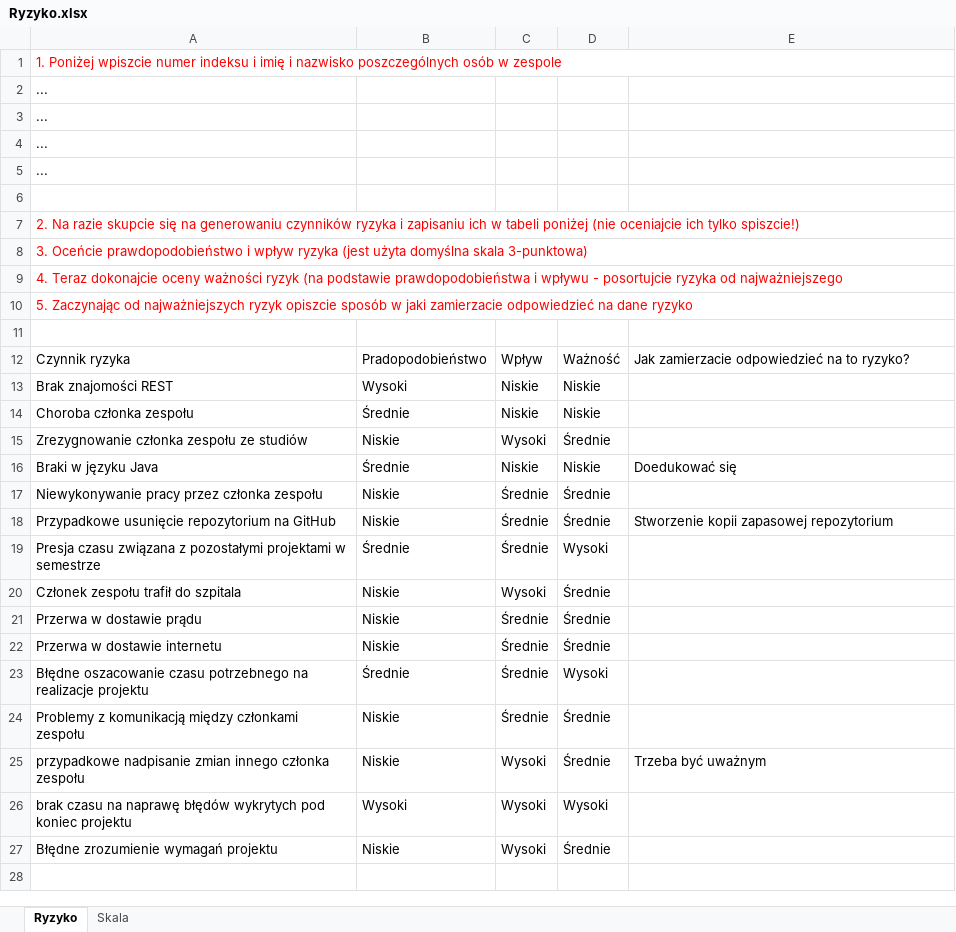
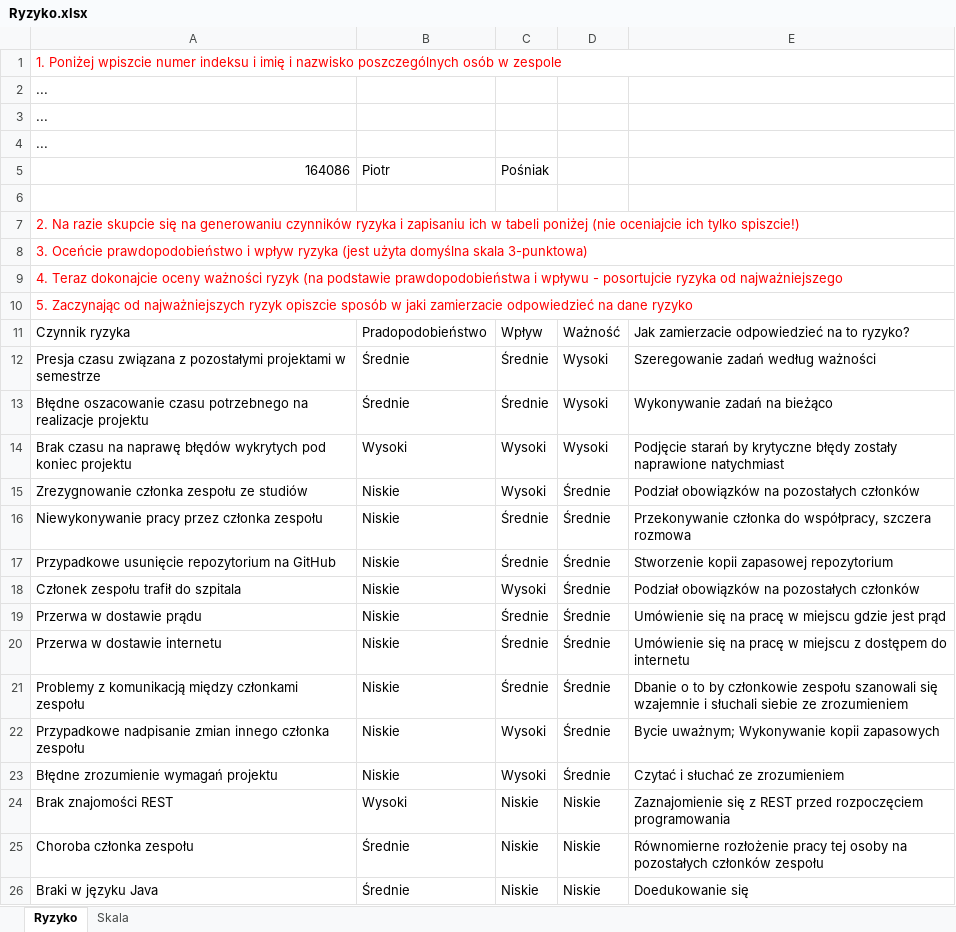
Before and after one commit to radoslawjurczuk/inzynieria-oprogramowania, an Excel workbook: Ryzyko.xlsx, sheet Ryzyko, drawn as a sheet; values as stored, in another font and other column widths than the file's, no borders; table styles not drawn; removed rows and columns are numbered as before the commit, all else as after; the diff names each change by its address in the sheet, - before the commit and + after, or states it on an @@ line.

Commit message:
Reakcje na ryzyka

```diff
--- a/Ryzyko.xlsx (sheet Ryzyko)
+++ b/Ryzyko.xlsx (sheet Ryzyko)
-row 5: ...
+row 5: 164086 | Piotr | Pośniak
-row 11: (empty)
-row 13: Brak znajomości REST | Wysoki | Niskie | Niskie
-row 14: Choroba członka zespołu | Średnie | Niskie | Niskie
+row 12: Presja czasu związana z pozostałymi projektami w semestrze | Średnie | Średnie | Wysoki | Szeregowanie zadań według ważności
+row 13: Błędne oszacowanie czasu potrzebnego na realizacje projektu | Średnie | Średnie | Wysoki | Wykonywanie zadań na bieżąco
+row 14: Brak czasu na naprawę błędów wykrytych pod koniec projektu | Wysoki | Wysoki | Wysoki | Podjęcie starań by krytyczne błędy zostały naprawione natychmiast
-E15: (empty)
+E15: Podział obowiązków na pozostałych członków
-row 16: Braki w języku Java | Średnie | Niskie | Niskie | Doedukować się
-E16: (empty)
+E16: Przekonywanie członka do współpracy, szczera rozmowa
-row 19: Presja czasu związana z pozostałymi projektami w semestrze | Średnie | Średnie | Wysoki
-E18: (empty)
+E18: Podział obowiązków na pozostałych członków
-E19: (empty)
+E19: Umówienie się na pracę w miejscu gdzie jest prąd
-E20: (empty)
+E20: Umówienie się na pracę w miejscu z dostępem do internetu
-row 23: Błędne oszacowanie czasu potrzebnego na realizacje projektu | Średnie | Średnie | Wysoki
-E21: (empty)
+E21: Dbanie o to by członkowie zespołu szanowali się wzajemnie i słuchali siebie ze zrozumieniem
-A22: przypadkowe nadpisanie zmian…
+A22: Przypadkowe nadpisanie zmian…
-E22: Trzeba być uważnym
+E22: Bycie uważnym; Wykonywanie kopii zapasowych
-row 26: brak czasu na naprawę błędów wykrytych pod koniec projektu | Wysoki | Wysoki | Wysoki
-E23: (empty)
+E23: Czytać i słuchać ze zrozumieniem
+row 24: Brak znajomości REST | Wysoki | Niskie | Niskie | Zaznajomienie się z REST przed rozpoczęciem programowania
+row 25: Choroba członka zespołu | Średnie | Niskie | Niskie | Równomierne rozłożenie pracy tej osoby na pozostałych członków zespołu
+row 26: Braki w języku Java | Średnie | Niskie | Niskie | Doedukowanie się
```
